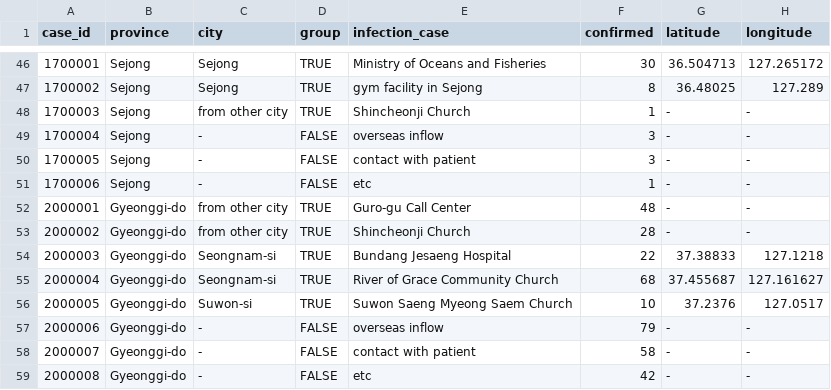
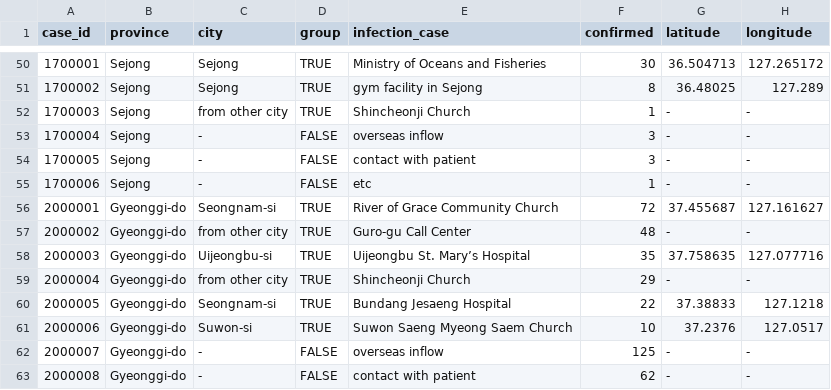
Before and after one commit to jihoo-kim/Data-Science-for-COVID-19, a CSV file: dataset/Case.csv, drawn as a sheet; only a part is shown, gaps mark what is left out; the diff covers the shown part only.

```diff
--- a/dataset/Case.csv
+++ b/dataset/Case.csv
@@ -51,9 +55,9 @@ case_id,province,city,group,infection_case,confirmed,latitude,longitude
 1700006,Sejong,-,FALSE,etc,1,-,-
-2000001,Gyeonggi-do,from other city,TRUE,Guro-gu Call Center,48,-,-
-2000002,Gyeonggi-do,from other city,TRUE,Shincheonji Church,28,-,-
-2000003,Gyeonggi-do,Seongnam-si,TRUE,Bundang Jesaeng Hospital,22,37.38833,127.1218
-2000004,Gyeonggi-do,Seongnam-si,TRUE,River of Grace Community Church,68,37.455687,127.161627
-2000005,Gyeonggi-do,Suwon-si,TRUE,Suwon Saeng Myeong Saem Church,10,37.2376,127.0517
-2000006,Gyeonggi-do,-,FALSE,overseas inflow,79,-,-
-2000007,Gyeonggi-do,-,FALSE,contact with patient,58,-,-
-2000008,Gyeonggi-do,-,FALSE,etc,42,-,-
+2000001,Gyeonggi-do,Seongnam-si,TRUE,River of Grace Community Church,72,37.455687,127.161627
+2000002,Gyeonggi-do,from other city,TRUE,Guro-gu Call Center,48,-,-
+2000003,Gyeonggi-do,Uijeongbu-si,TRUE,Uijeongbu St. Mary’s Hospital,35,37.758635,127.077716
+2000004,Gyeonggi-do,from other city,TRUE,Shincheonji Church,29,-,-
+2000005,Gyeonggi-do,Seongnam-si,TRUE,Bundang Jesaeng Hospital,22,37.38833,127.1218
+2000006,Gyeonggi-do,Suwon-si,TRUE,Suwon Saeng Myeong Saem Church,10,37.2376,127.0517
+2000007,Gyeonggi-do,-,FALSE,overseas inflow,125,-,-
+2000008,Gyeonggi-do,-,FALSE,contact with patient,62,-,-
```
Also changed, not shown: 8 added rows and 77 edited cells elsewhere in this file, dataset/SearchTrend.csv, 1 other file.
